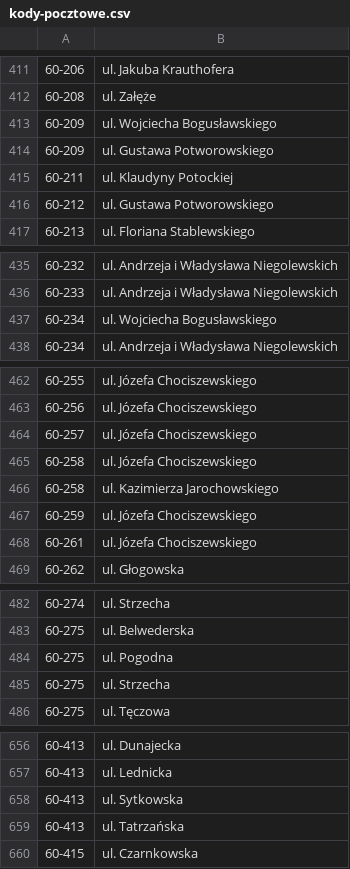
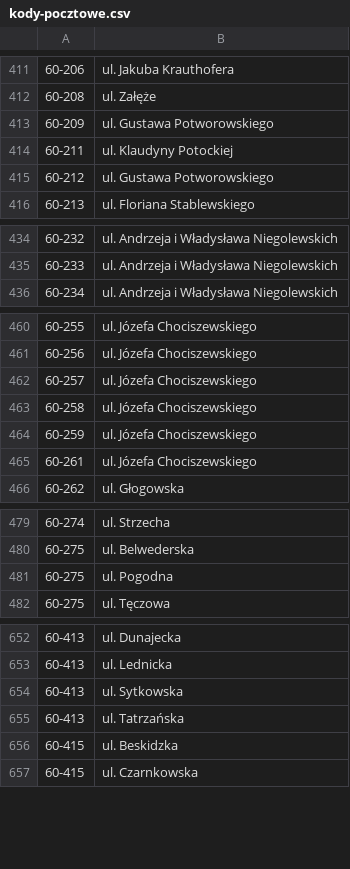
Before and after one commit to macbre/pyrabot, a CSV file: sources/kody-pocztowe.csv, drawn as a sheet; only a part is shown, gaps mark what is left out; removed rows and columns are numbered as before the commit, all else as after; the diff covers the shown part only; the diff names each change by its address in the sheet, - before the commit and + after, or states it on an @@ line.

Commit message:
Kody pocztowe

```diff
--- a/sources/kody-pocztowe.csv
+++ b/sources/kody-pocztowe.csv
-row 413: 60-209 | ul. Wojciecha Bogusławskiego
-row 437: 60-234 | ul. Wojciecha Bogusławskiego
-row 466: 60-258 | ul. Kazimierza Jarochowskiego
-row 485: 60-275 | ul. Strzecha
+row 656: 60-415 | ul. Beskidzka
```
Also changed, not shown: 2 added rows and 8 removed rows elsewhere in this file, 1 other file.
